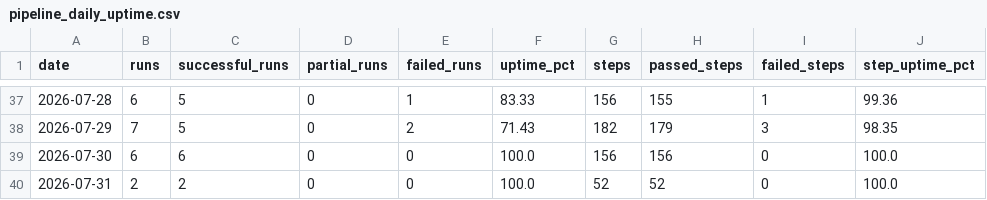
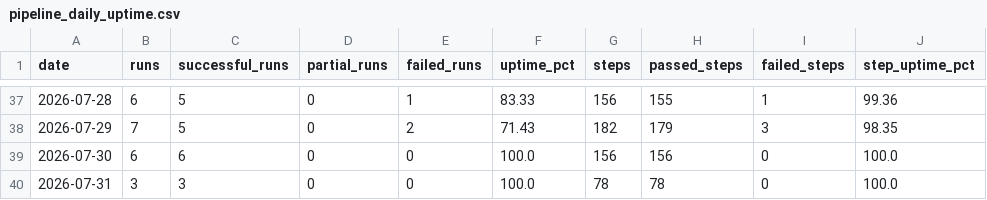
Before and after one commit to MikeWooCerna/Pac-Biz, a CSV file: pipeline_daily_uptime.csv, drawn as a sheet; only a part is shown, gaps mark what is left out; the diff names each change by its address in the sheet, - before the commit and + after, or states it on an @@ line.

```diff
--- a/pipeline_daily_uptime.csv
+++ b/pipeline_daily_uptime.csv
-B40 (runs): 2
+B40 (runs): 3
-C40 (successful_runs): 2
+C40 (successful_runs): 3
-G40 (steps): 52
+G40 (steps): 78
-H40 (passed_steps): 52
+H40 (passed_steps): 78
```
Also changed, not shown: pipeline_step_history.csv, 2 other files.
